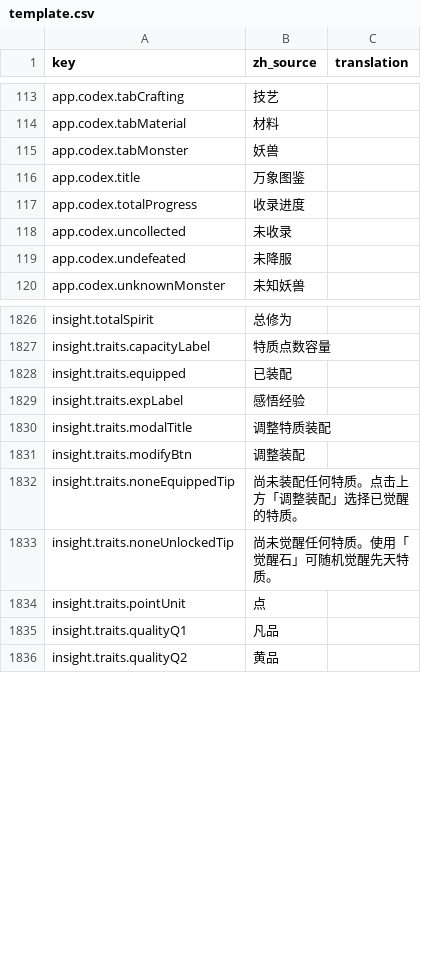
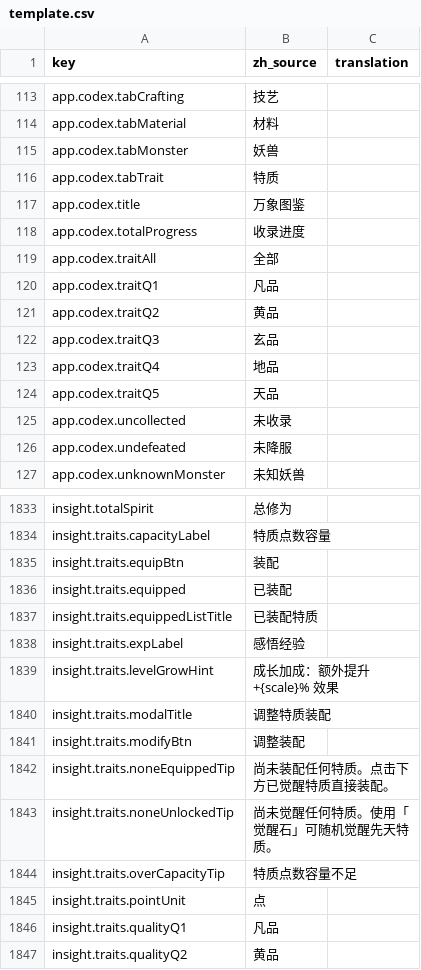
Before and after one commit to fruktoguo/daohua, a CSV file: frontend/public/locales/template.csv, drawn as a sheet; only a part is shown, gaps mark what is left out; the diff covers the shown part only.

```diff
--- a/frontend/public/locales/template.csv
+++ b/frontend/public/locales/template.csv
@@ -115,4 +115,11 @@ app.codex.tabMaterial,"材料",""
 app.codex.tabMonster,"妖兽",""
+app.codex.tabTrait,"特质",""
 app.codex.title,"万象图鉴",""
 app.codex.totalProgress,"收录进度",""
+app.codex.traitAll,"全部",""
+app.codex.traitQ1,"凡品",""
+app.codex.traitQ2,"黄品",""
+app.codex.traitQ3,"玄品",""
+app.codex.traitQ4,"地品",""
+app.codex.traitQ5,"天品",""
 app.codex.uncollected,"未收录",""
@@ -2005,8 +2012,12 @@ insight.totalSpirit,"总修为",""
 insight.traits.capacityLabel,"特质点数容量",""
+insight.traits.equipBtn,"装配",""
 insight.traits.equipped,"已装配",""
+insight.traits.equippedListTitle,"已装配特质",""
 insight.traits.expLabel,"感悟经验",""
+insight.traits.levelGrowHint,"成长加成：额外提升 +{scale}% 效果",""
 insight.traits.modalTitle,"调整特质装配",""
 insight.traits.modifyBtn,"调整装配",""
-insight.traits.noneEquippedTip,"尚未装配任何特质。点击上方「调整装配」选择已觉醒的特质。",""
+insight.traits.noneEquippedTip,"尚未装配任何特质。点击下方已觉醒特质直接装配。",""
 insight.traits.noneUnlockedTip,"尚未觉醒任何特质。使用「觉醒石」可随机觉醒先天特质。",""
+insight.traits.overCapacityTip,"特质点数容量不足",""
 insight.traits.pointUnit,"点",""
```
Also changed, not shown: 2 added rows and 2 moved rows elsewhere in this file, 22 other files.
